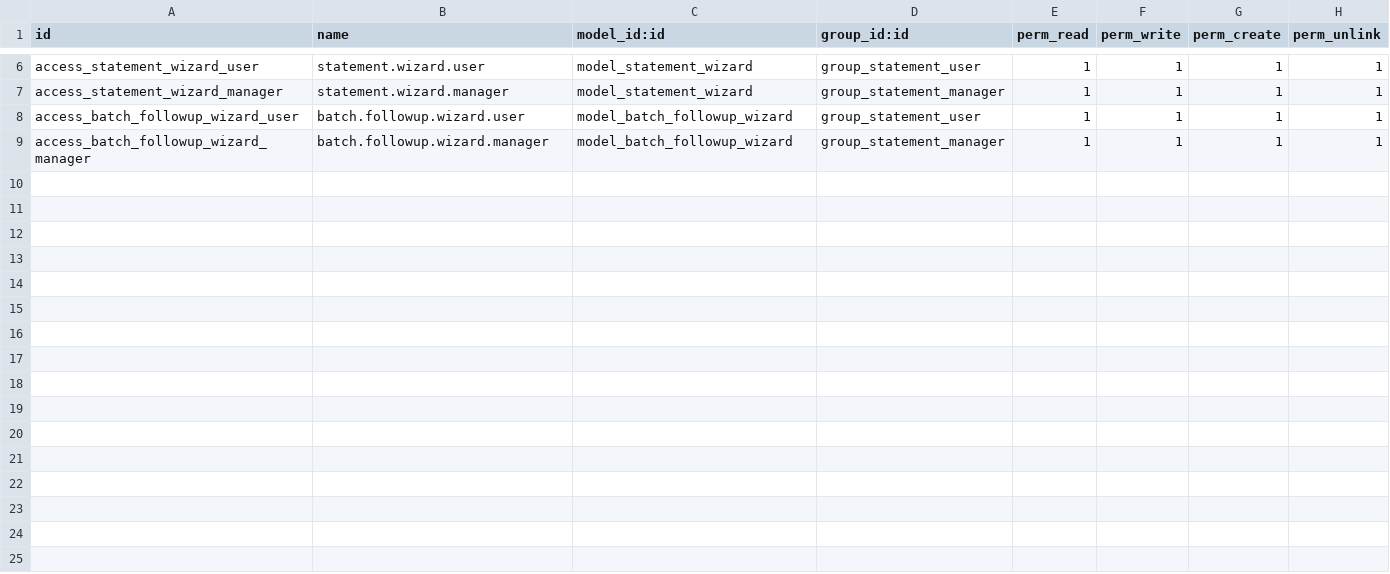
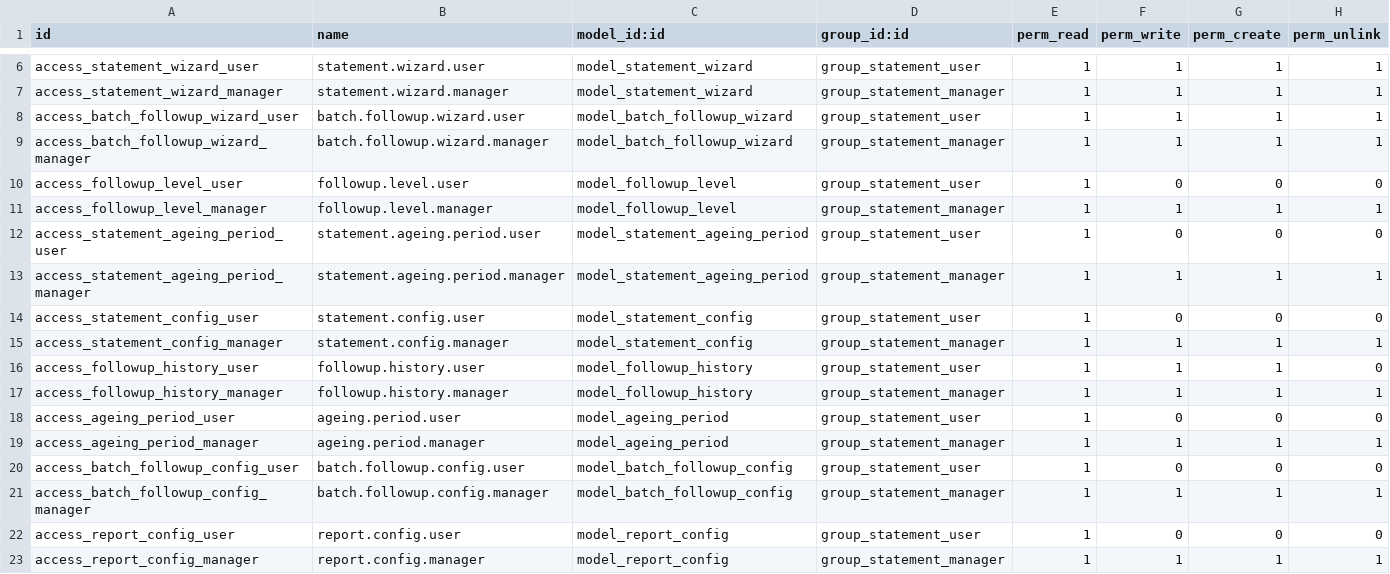
Before and after one commit to renbran/OSUSAPPS, a CSV file: partner_statement_followup/security/ir.model.access.csv, drawn as a sheet; only a part is shown, gaps mark what is left out; the diff names each change by its address in the sheet, - before the commit and + after, or states it on an @@ line.

```diff
--- a/partner_statement_followup/security/ir.model.access.csv
+++ b/partner_statement_followup/security/ir.model.access.csv
+row 10: access_followup_level_user | followup.level.user | model_followup_level | group_statement_user | 1 | 0 | 0 | 0
+row 11: access_followup_level_manager | followup.level.manager | model_followup_level | group_statement_manager | 1 | 1 | 1 | 1
+row 12: access_statement_ageing_period_user | statement.ageing.period.user | model_statement_ageing_period | group_statement_user | 1 | 0 | 0 | 0
+row 13: access_statement_ageing_period_manager | statement.ageing.period.manager | model_statement_ageing_period | group_statement_manager | 1 | 1 | 1 | 1
+row 14: access_statement_config_user | statement.config.user | model_statement_config | group_statement_user | 1 | 0 | 0 | 0
+row 15: access_statement_config_manager | statement.config.manager | model_statement_config | group_statement_manager | 1 | 1 | 1 | 1
+row 16: access_followup_history_user | followup.history.user | model_followup_history | group_statement_user | 1 | 1 | 1 | 0
+row 17: access_followup_history_manager | followup.history.manager | model_followup_history | group_statement_manager | 1 | 1 | 1 | 1
+row 18: access_ageing_period_user | ageing.period.user | model_ageing_period | group_statement_user | 1 | 0 | 0 | 0
+row 19: access_ageing_period_manager | ageing.period.manager | model_ageing_period | group_statement_manager | 1 | 1 | 1 | 1
+row 20: access_batch_followup_config_user | batch.followup.config.user | model_batch_followup_config | group_statement_user | 1 | 0 | 0 | 0
+row 21: access_batch_followup_config_manager | batch.followup.config.manager | model_batch_followup_config | group_statement_manager | 1 | 1 | 1 | 1
+row 22: access_report_config_user | report.config.user | model_report_config | group_statement_user | 1 | 0 | 0 | 0
+row 23: access_report_config_manager | report.config.manager | model_report_config | group_statement_manager | 1 | 1 | 1 | 1
```
Also changed, not shown: 6 other files.
